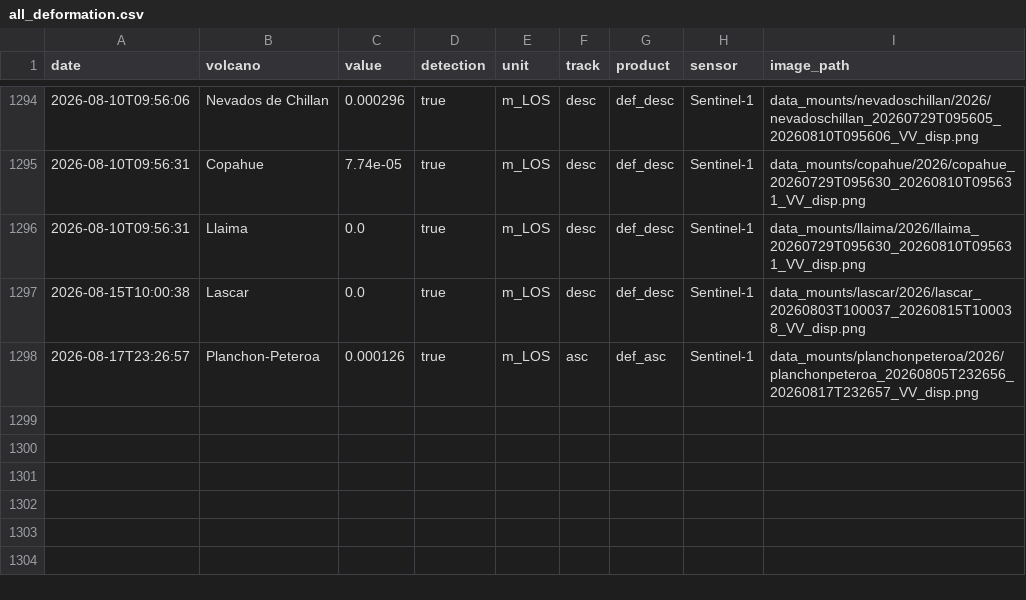
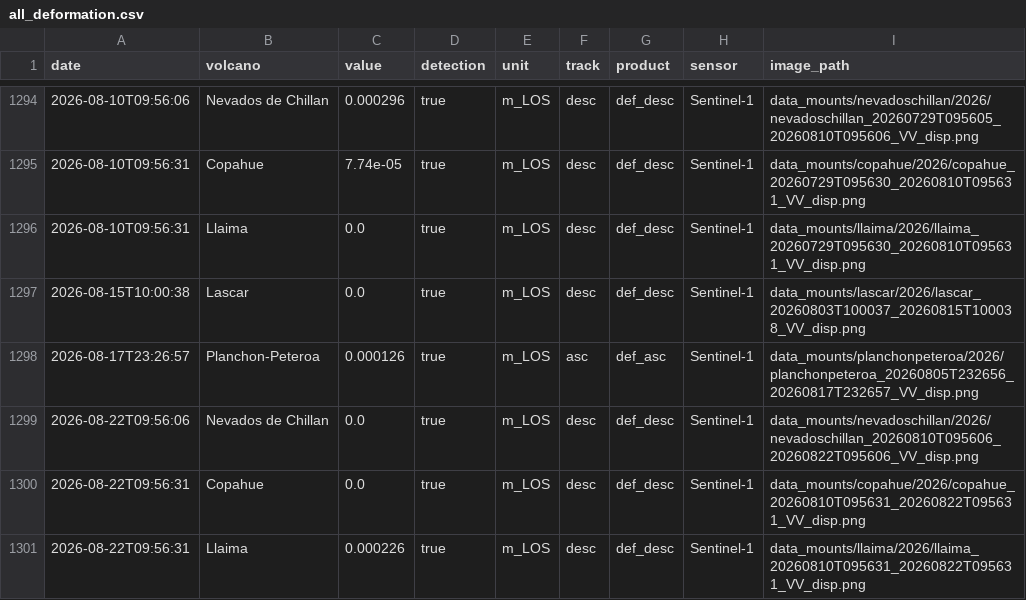
Before and after one commit to MendozaVolcanic/MOUNTS-Chile, a CSV file: csv/all_deformation.csv, drawn as a sheet; only a part is shown, gaps mark what is left out.

```diff
--- a/csv/all_deformation.csv
+++ b/csv/all_deformation.csv
@@ -1298 +1298,4 @@ date,volcano,value,detection,unit,track,product,sensor,image_path
 2026-08-17T23:26:57,Planchon-Peteroa,0.000126,true,m_LOS,asc,def_asc,Sentinel-1,data_mounts/planchonpeteroa/2026/planchonpeteroa_20260805T232656_20260817T232657_VV_disp.png
+2026-08-22T09:56:06,Nevados de Chillan,0.0,true,m_LOS,desc,def_desc,Sentinel-1,data_mounts/nevadoschillan/2026/nevadoschillan_20260810T095606_20260822T095606_VV_disp.png
+2026-08-22T09:56:31,Copahue,0.0,true,m_LOS,desc,def_desc,Sentinel-1,data_mounts/copahue/2026/copahue_20260810T095631_20260822T095631_VV_disp.png
+2026-08-22T09:56:31,Llaima,0.000226,true,m_LOS,desc,def_desc,Sentinel-1,data_mounts/llaima/2026/llaima_20260810T095631_20260822T095631_VV_disp.png
```
Also changed, not shown: csv/all_coherence.csv, csv/copahue_coh_desc.csv, 33 other files.
